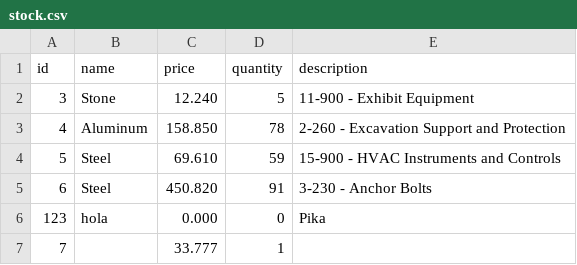
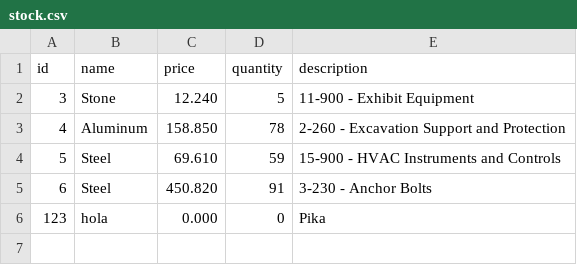
Before and after one commit to MedAziz218/Stock-Manager, a CSV file: Database/stock.csv, drawn as a sheet; the diff names each change by its address in the sheet, - before the commit and + after, or states it on an @@ line.

Commit message:
modified:   Database/stock.csv 	modified:   Lib/stonks.c

```diff
--- a/Database/stock.csv
+++ b/Database/stock.csv
-row 7: 7 |  | 33.777 | 1
```
Also changed, not shown: 2 other files.
